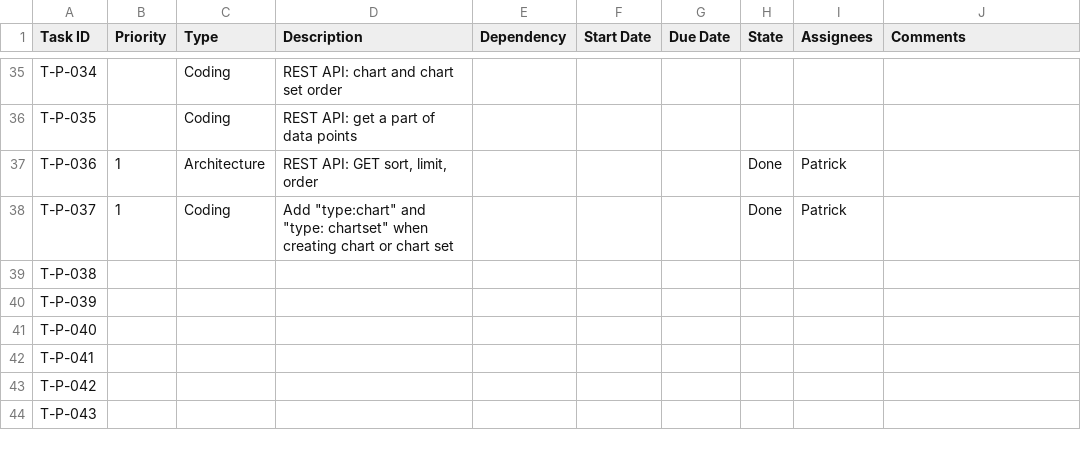
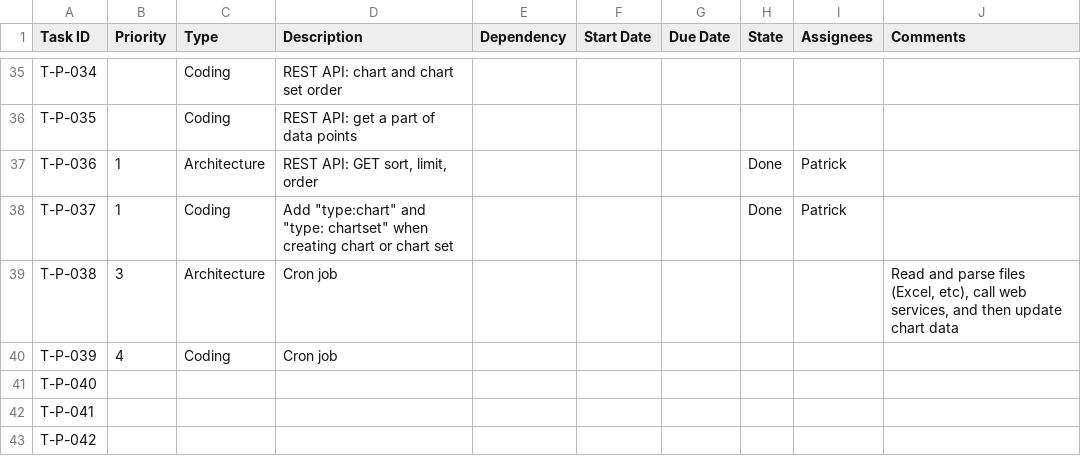
Before and after one commit to CVBDL/EagleEye-Docs, a CSV file: tasks/platform.csv, drawn as a sheet; only a part is shown, gaps mark what is left out; the shorter side is filled out with more unchanged rows.

Commit message:
add platform task

```diff
--- a/tasks/platform.csv
+++ b/tasks/platform.csv
@@ -38,4 +38,4 @@ T-P-036,1,Architecture,"REST API: GET sort, limit, order",,,,Done,Patrick,
 T-P-037,1,Coding,"Add ""type:chart"" and ""type: chartset"" when creating chart or chart set",,,,Done,Patrick,
-T-P-038,,,,,,,,,
-T-P-039,,,,,,,,,
+T-P-038,3,Architecture,Cron job,,,,,,"Read and parse files (Excel, etc), call web services, and then update chart data"
+T-P-039,4,Coding,Cron job,,,,,,
 T-P-040,,,,,,,,,
```
